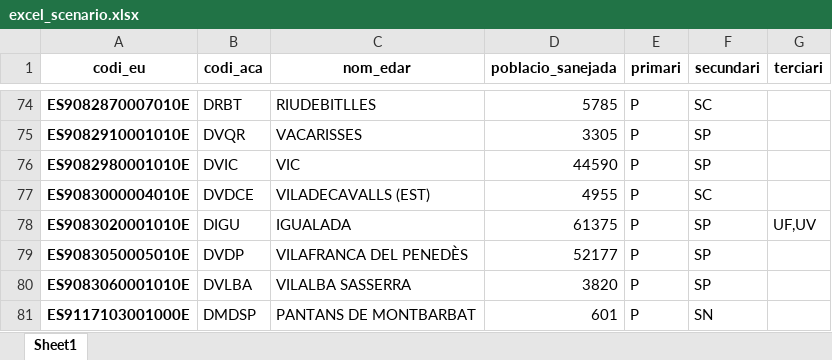
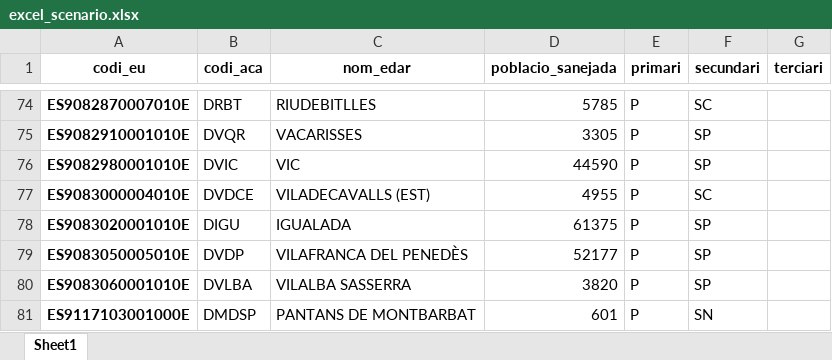
Before and after one commit to icra/traca, an Excel workbook: inputs compound generator/inputs/excel_scenario.xlsx, sheet Sheet1, drawn as a sheet; only a part is shown, gaps mark what is left out; values as stored, in another font and other column widths than the file's, no borders; the diff covers the shown part only; the diff names each change by its address in the sheet, - before the commit and + after, or states it on an @@ line.

```diff
--- a/inputs compound generator/inputs/excel_scenario.xlsx (sheet Sheet1)
+++ b/inputs compound generator/inputs/excel_scenario.xlsx (sheet Sheet1)
-G78 (terciari): UF,UV
+G78 (terciari): (empty)
```
Also changed, not shown: 7 edited cells elsewhere in this sheet, 12 other files.
